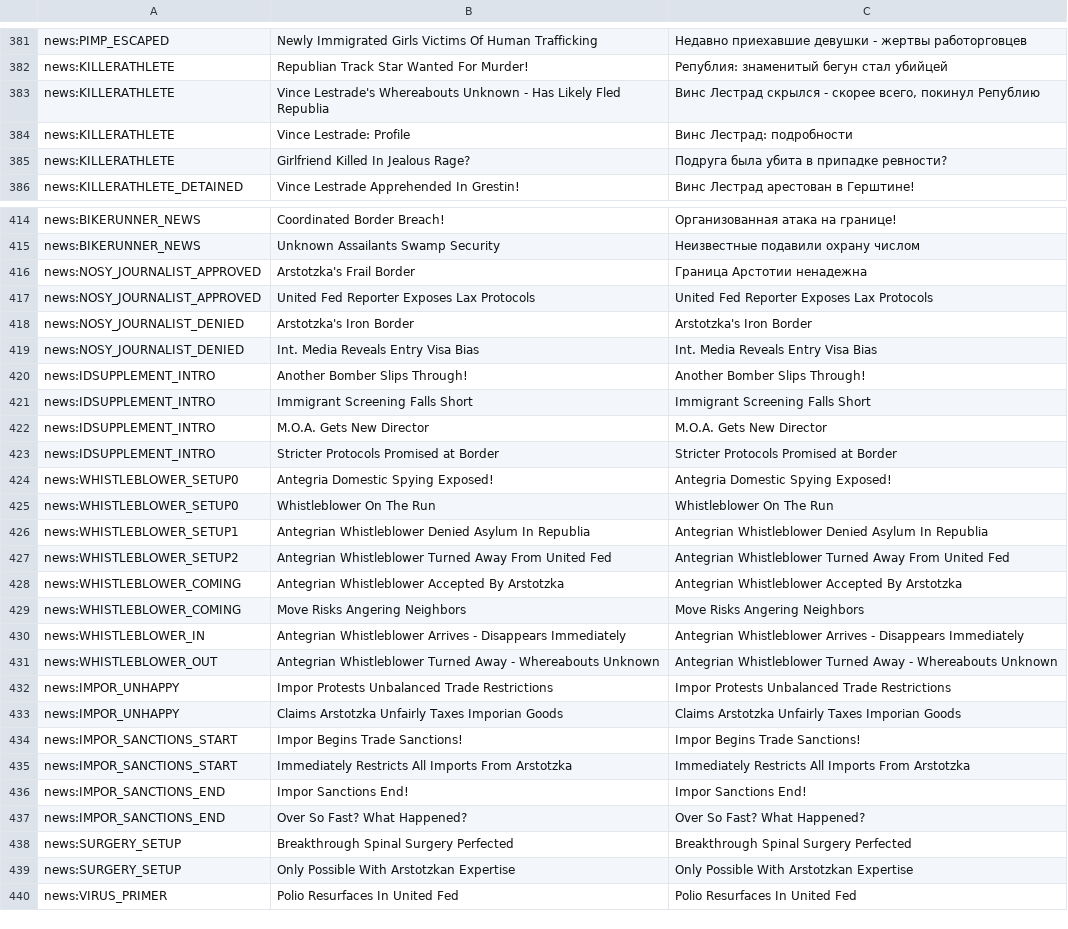
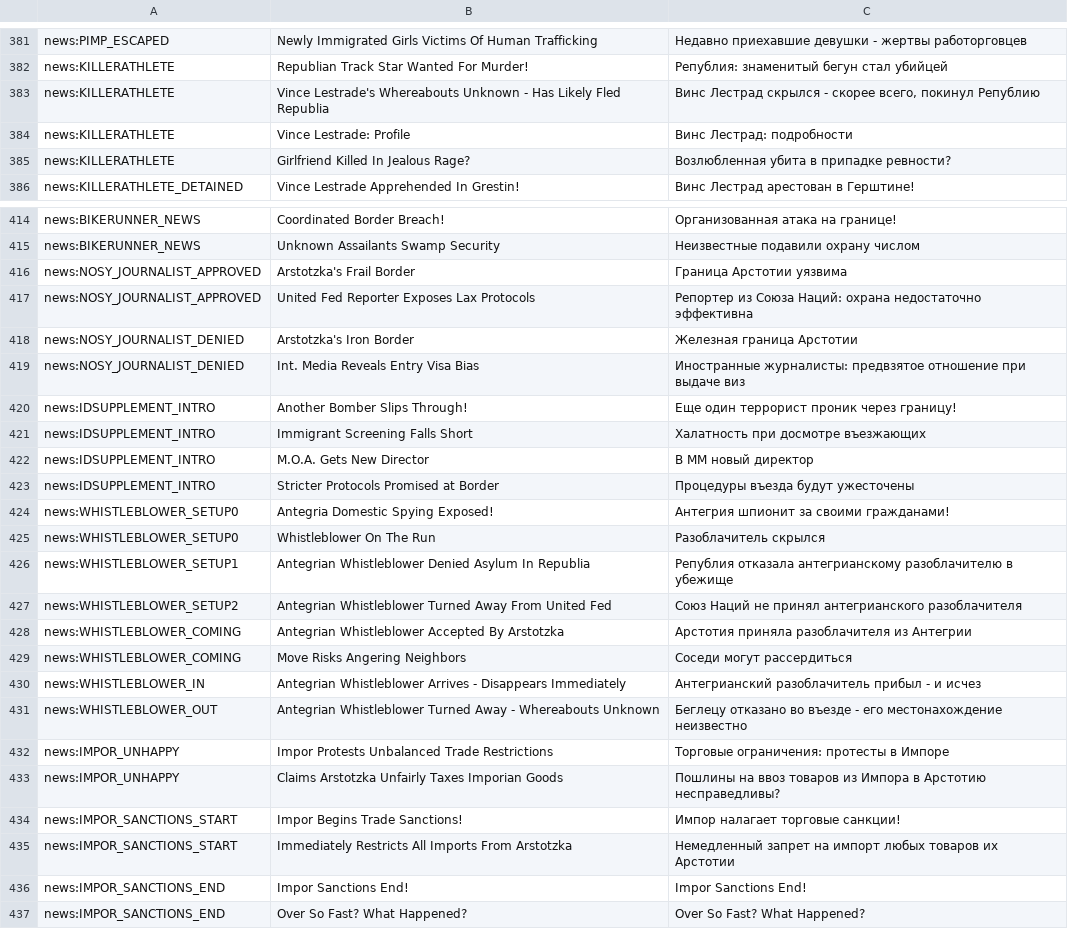
Before and after one commit to PapersPleaseLoc/Loc, a CSV file: ru.csv, drawn as a sheet; only a part is shown, gaps mark what is left out; the shorter side is filled out with more unchanged rows; the diff covers the shown part only.

Commit message:
Updates 0c67a35b-28bb-48d1-aeed-cff1b6243e6b

```diff
--- a/ru.csv
+++ b/ru.csv
@@ -384,3 +384,3 @@
 "news:KILLERATHLETE","Vince Lestrade: Profile","Винс Лестрад: подробности"
-"news:KILLERATHLETE","Girlfriend Killed In Jealous Rage?","Подруга была убита в припадке ревности?"
+"news:KILLERATHLETE","Girlfriend Killed In Jealous Rage?","Возлюбленная убита в припадке ревности?"
 "news:KILLERATHLETE_DETAINED","Vince Lestrade Apprehended In Grestin!","Винс Лестрад арестован в Герштине!"
@@ -415,22 +415,22 @@
 "news:BIKERUNNER_NEWS","Unknown Assailants Swamp Security","Неизвестные подавили охрану числом"
-"news:NOSY_JOURNALIST_APPROVED","Arstotzka's Frail Border","Граница Арстотии ненадежна"
-"news:NOSY_JOURNALIST_APPROVED","United Fed Reporter Exposes Lax Protocols","United Fed Reporter Exposes Lax Protocols"
-"news:NOSY_JOURNALIST_DENIED","Arstotzka's Iron Border","Arstotzka's Iron Border"
-"news:NOSY_JOURNALIST_DENIED","Int. Media Reveals Entry Visa Bias","Int. Media Reveals Entry Visa Bias"
-"news:IDSUPPLEMENT_INTRO","Another Bomber Slips Through!","Another Bomber Slips Through!"
-"news:IDSUPPLEMENT_INTRO","Immigrant Screening Falls Short","Immigrant Screening Falls Short"
-"news:IDSUPPLEMENT_INTRO","M.O.A. Gets New Director","M.O.A. Gets New Director"
-"news:IDSUPPLEMENT_INTRO","Stricter Protocols Promised at Border","Stricter Protocols Promised at Border"
-"news:WHISTLEBLOWER_SETUP0","Antegria Domestic Spying Exposed!","Antegria Domestic Spying Exposed!"
-"news:WHISTLEBLOWER_SETUP0","Whistleblower On The Run","Whistleblower On The Run"
-"news:WHISTLEBLOWER_SETUP1","Antegrian Whistleblower Denied Asylum In Republia","Antegrian Whistleblower Denied Asylum In Republia"
-"news:WHISTLEBLOWER_SETUP2","Antegrian Whistleblower Turned Away From United Fed","Antegrian Whistleblower Turned Away From United Fed"
-"news:WHISTLEBLOWER_COMING","Antegrian Whistleblower Accepted By Arstotzka","Antegrian Whistleblower Accepted By Arstotzka"
-"news:WHISTLEBLOWER_COMING","Move Risks Angering Neighbors","Move Risks Angering Neighbors"
-"news:WHISTLEBLOWER_IN","Antegrian Whistleblower Arrives - Disappears Immediately","Antegrian Whistleblower Arrives - Disappears Immediately"
-"news:WHISTLEBLOWER_OUT","Antegrian Whistleblower Turned Away - Whereabouts Unknown","Antegrian Whistleblower Turned Away - Whereabouts Unknown"
-"news:IMPOR_UNHAPPY","Impor Protests Unbalanced Trade Restrictions","Impor Protests Unbalanced Trade Restrictions"
-"news:IMPOR_UNHAPPY","Claims Arstotzka Unfairly Taxes Imporian Goods","Claims Arstotzka Unfairly Taxes Imporian Goods"
-"news:IMPOR_SANCTIONS_START","Impor Begins Trade Sanctions!","Impor Begins Trade Sanctions!"
-"news:IMPOR_SANCTIONS_START","Immediately Restricts All Imports From Arstotzka","Immediately Restricts All Imports From Arstotzka"
+"news:NOSY_JOURNALIST_APPROVED","Arstotzka's Frail Border","Граница Арстотии уязвима"
+"news:NOSY_JOURNALIST_APPROVED","United Fed Reporter Exposes Lax Protocols","Репортер из Союза Наций: охрана недостаточно эффективна"
+"news:NOSY_JOURNALIST_DENIED","Arstotzka's Iron Border","Железная граница Арстотии"
+"news:NOSY_JOURNALIST_DENIED","Int. Media Reveals Entry Visa Bias","Иностранные журналисты: предвзятое отношение при выдаче виз"
+"news:IDSUPPLEMENT_INTRO","Another Bomber Slips Through!","Еще один террорист проник через границу!"
+"news:IDSUPPLEMENT_INTRO","Immigrant Screening Falls Short","Халатность при досмотре въезжающих"
+"news:IDSUPPLEMENT_INTRO","M.O.A. Gets New Director","В ММ новый директор"
+"news:IDSUPPLEMENT_INTRO","Stricter Protocols Promised at Border","Процедуры въезда будут ужесточены"
+"news:WHISTLEBLOWER_SETUP0","Antegria Domestic Spying Exposed!","Антегрия шпионит за своими гражданами!"
+"news:WHISTLEBLOWER_SETUP0","Whistleblower On The Run","Разоблачитель скрылся"
+"news:WHISTLEBLOWER_SETUP1","Antegrian Whistleblower Denied Asylum In Republia","Републия отказала антегрианскому разоблачителю в убежище"
+"news:WHISTLEBLOWER_SETUP2","Antegrian Whistleblower Turned Away From United Fed","Союз Наций не принял антегрианского разоблачителя"
+"news:WHISTLEBLOWER_COMING","Antegrian Whistleblower Accepted By Arstotzka","Арстотия приняла разоблачителя из Антегрии"
+"news:WHISTLEBLOWER_COMING","Move Risks Angering Neighbors","Соседи могут рассердиться"
+"news:WHISTLEBLOWER_IN","Antegrian Whistleblower Arrives - Disappears Immediately","Антегрианский разоблачитель прибыл - и исчез"
+"news:WHISTLEBLOWER_OUT","Antegrian Whistleblower Turned Away - Whereabouts Unknown","Беглецу отказано во въезде - его местонахождение неизвестно"
+"news:IMPOR_UNHAPPY","Impor Protests Unbalanced Trade Restrictions","Торговые ограничения: протесты в Импоре"
+"news:IMPOR_UNHAPPY","Claims Arstotzka Unfairly Taxes Imporian Goods","Пошлины на ввоз товаров из Импора в Арстотию несправедливы?"
+"news:IMPOR_SANCTIONS_START","Impor Begins Trade Sanctions!","Импор налагает торговые санкции!"
+"news:IMPOR_SANCTIONS_START","Immediately Restricts All Imports From Arstotzka","Немедленный запрет на импорт любых товаров их Арстотии"
 "news:IMPOR_SANCTIONS_END","Impor Sanctions End!","Impor Sanctions End!"
```
Also changed, not shown: 4 edited cells elsewhere in this file.
